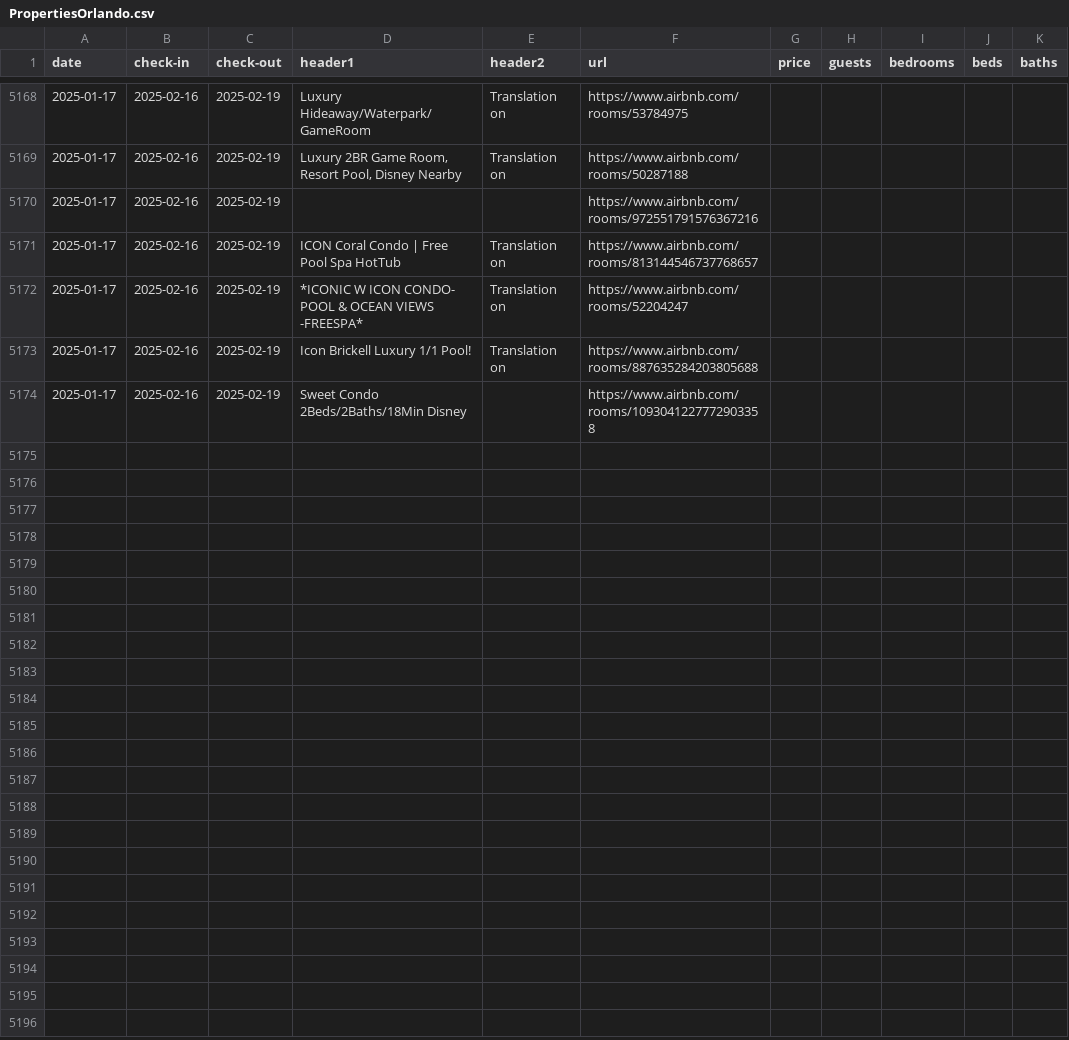
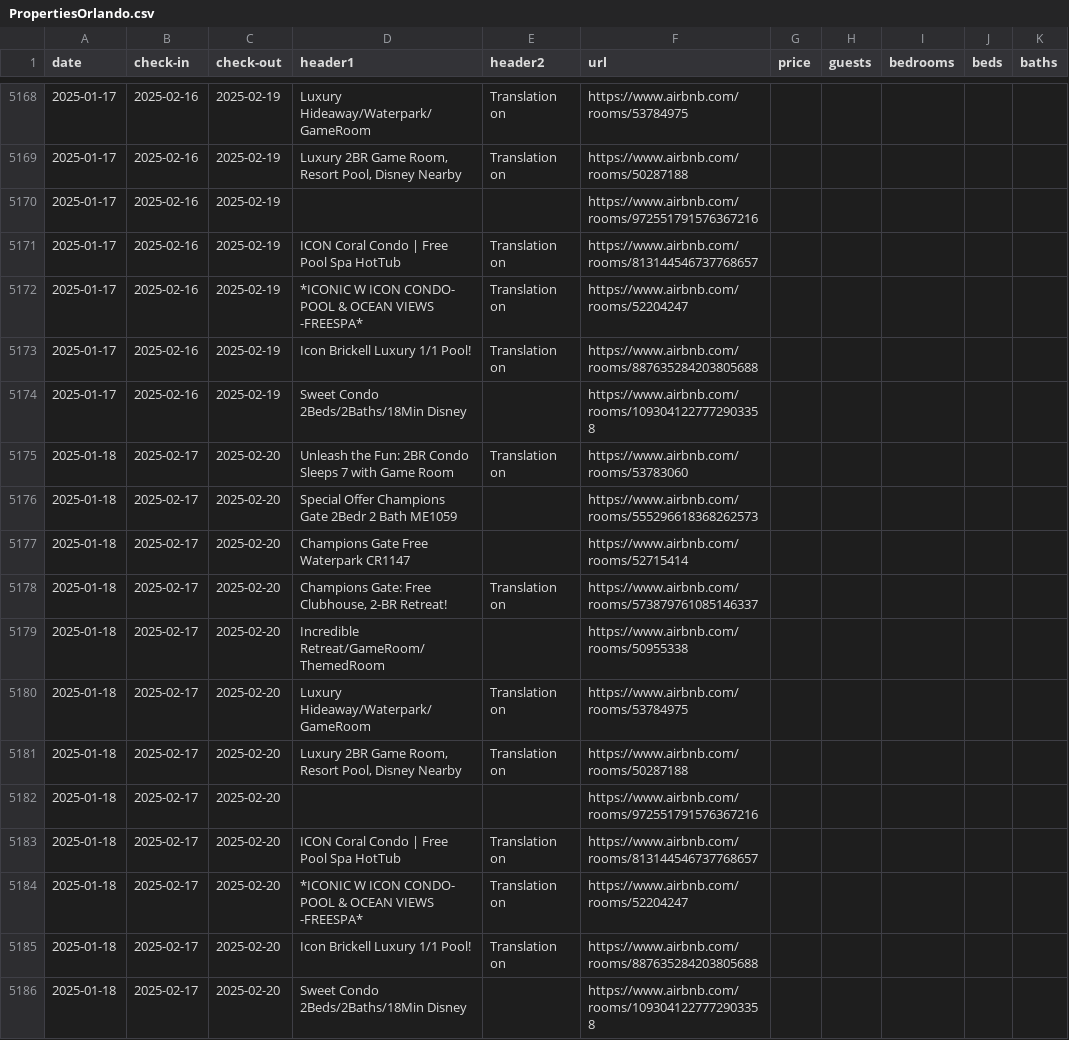
Before and after one commit to sebastianecheverrir/ScrapingAirbnb, a CSV file: PropertiesOrlando.csv, drawn as a sheet; only a part is shown, gaps mark what is left out.

Commit message:
updated csv file

```diff
--- a/PropertiesOrlando.csv
+++ b/PropertiesOrlando.csv
@@ -5174 +5174,13 @@ date,check-in,check-out,header1,header2,url,price,guests,bedrooms,beds,baths
 2025-01-17,2025-02-16,2025-02-19,Sweet Condo 2Beds/2Baths/18Min Disney,,https://www.airbnb.com/rooms/1093041227772903358,,,,,
+2025-01-18,2025-02-17,2025-02-20,Unleash the Fun: 2BR Condo Sleeps 7 with Game Room,Translation on,https://www.airbnb.com/rooms/53783060,,,,,
+2025-01-18,2025-02-17,2025-02-20,Special Offer Champions Gate 2Bedr 2 Bath ME1059,,https://www.airbnb.com/rooms/555296618368262573,,,,,
+2025-01-18,2025-02-17,2025-02-20,Champions Gate Free Waterpark CR1147,,https://www.airbnb.com/rooms/52715414,,,,,
+2025-01-18,2025-02-17,2025-02-20,"Champions Gate: Free Clubhouse, 2-BR Retreat!",Translation on,https://www.airbnb.com/rooms/573879761085146337,,,,,
+2025-01-18,2025-02-17,2025-02-20,Incredible Retreat/GameRoom/ThemedRoom,,https://www.airbnb.com/rooms/50955338,,,,,
+2025-01-18,2025-02-17,2025-02-20,Luxury Hideaway/Waterpark/GameRoom,Translation on,https://www.airbnb.com/rooms/53784975,,,,,
+2025-01-18,2025-02-17,2025-02-20,"Luxury 2BR Game Room, Resort Pool, Disney Nearby",Translation on,https://www.airbnb.com/rooms/50287188,,,,,
+2025-01-18,2025-02-17,2025-02-20,,,https://www.airbnb.com/rooms/972551791576367216,,,,,
+2025-01-18,2025-02-17,2025-02-20,ICON Coral Condo | Free Pool Spa HotTub,Translation on,https://www.airbnb.com/rooms/813144546737768657,,,,,
+2025-01-18,2025-02-17,2025-02-20,*ICONIC W ICON CONDO- POOL & OCEAN VIEWS -FREESPA*,Translation on,https://www.airbnb.com/rooms/52204247,,,,,
+2025-01-18,2025-02-17,2025-02-20,Icon Brickell Luxury 1/1 Pool!,Translation on,https://www.airbnb.com/rooms/887635284203805688,,,,,
+2025-01-18,2025-02-17,2025-02-20,Sweet Condo 2Beds/2Baths/18Min Disney,,https://www.airbnb.com/rooms/1093041227772903358,,,,,
```
